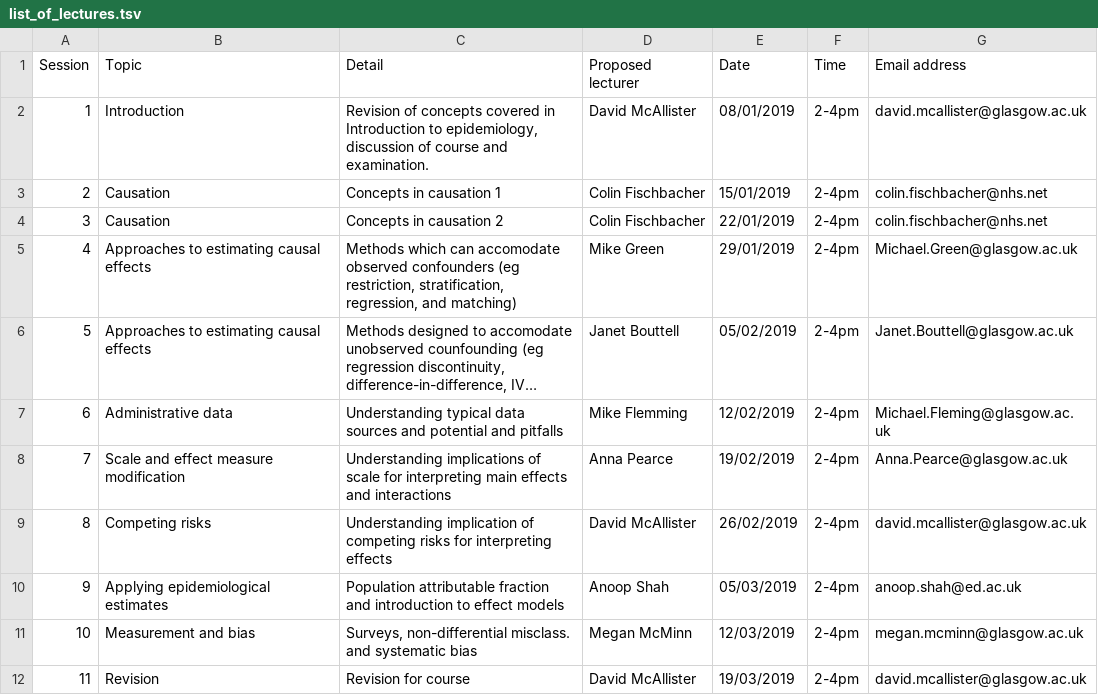
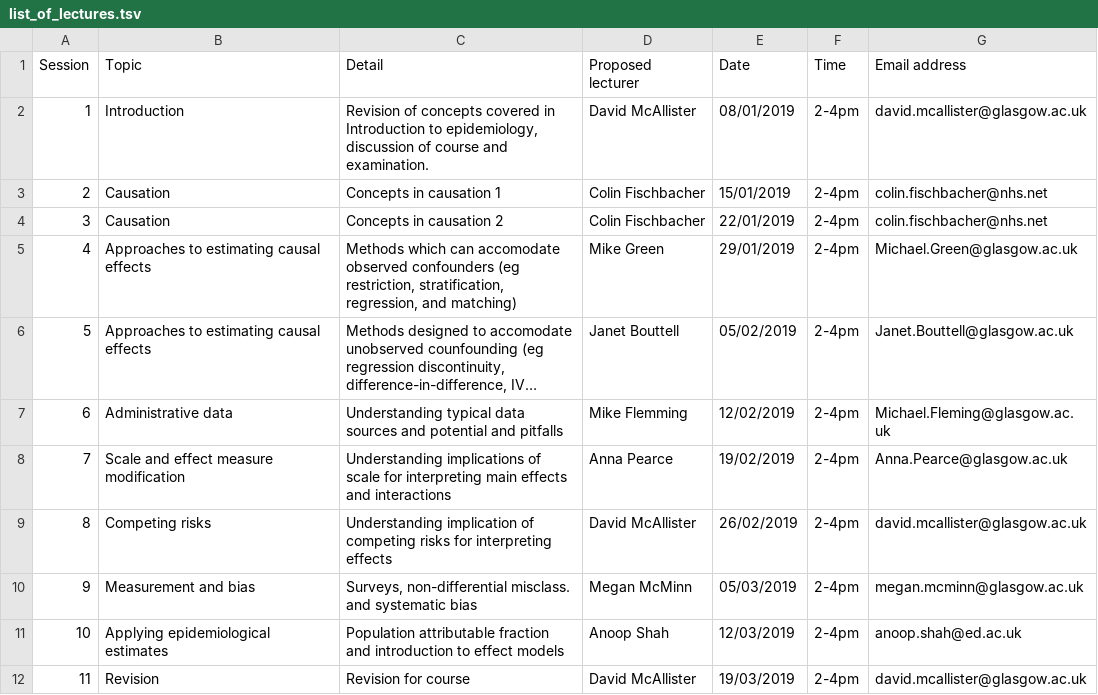
Before and after one commit to dmcalli2/Advanced_epidemiology_course, a TSV file: list_of_lectures.tsv, drawn as a sheet; long unchanged cells end in …; removed rows and columns are numbered as before the commit, all else as after; the diff names each change by its address in the sheet, - before the commit and + after, or states it on an @@ line.

Commit message:
Change dates for Anoop and Megan

```diff
--- a/list_of_lectures.tsv
+++ b/list_of_lectures.tsv
-row 10: 9 | Applying epidemiological estimates | Population attributable fraction and introduction to effect models | Anoop Shah | 05/03/2019 | 2-4pm | anoop.shah@ed.ac.uk
@@ column A (Session) renumbered in row 10 @@
-E10 (Date): 12/03/2019
+E10 (Date): 05/03/2019
+row 11: 10 | Applying epidemiological estimates | Population attributable fraction and introduction to effect models | Anoop Shah | 12/03/2019 | 2-4pm | anoop.shah@ed.ac.uk
```
